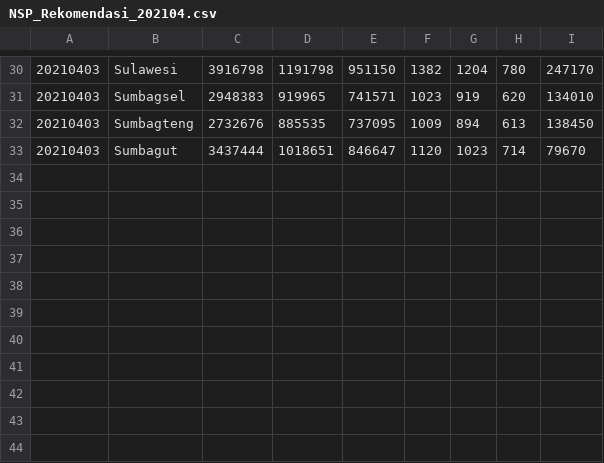
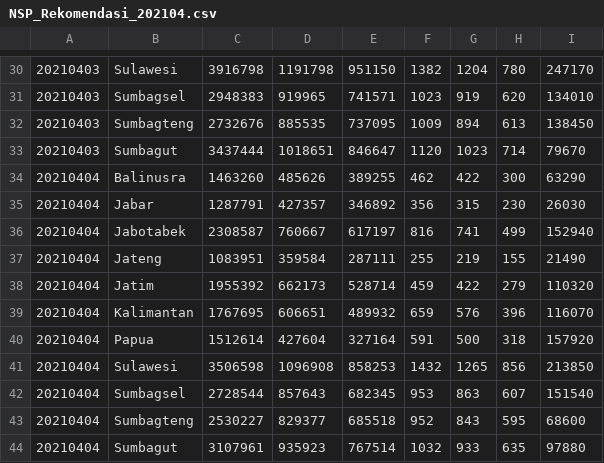
Before and after one commit to anggerridho/cx_Oracle-xlsxwriter, a CSV file: NSP_Rekomendasi_202104.csv, drawn as a sheet; only a part is shown, gaps mark what is left out; the diff names each change by its address in the sheet, - before the commit and + after, or states it on an @@ line.

```diff
--- a/NSP_Rekomendasi_202104.csv
+++ b/NSP_Rekomendasi_202104.csv
+row 34: 20210404 | Balinusra | 1463260 | 485626 | 389255 | 462 | 422 | 300 | 63290
+row 35: 20210404 | Jabar | 1287791 | 427357 | 346892 | 356 | 315 | 230 | 26030
+row 36: 20210404 | Jabotabek | 2308587 | 760667 | 617197 | 816 | 741 | 499 | 152940
+row 37: 20210404 | Jateng | 1083951 | 359584 | 287111 | 255 | 219 | 155 | 21490
+row 38: 20210404 | Jatim | 1955392 | 662173 | 528714 | 459 | 422 | 279 | 110320
+row 39: 20210404 | Kalimantan | 1767695 | 606651 | 489932 | 659 | 576 | 396 | 116070
+row 40: 20210404 | Papua | 1512614 | 427604 | 327164 | 591 | 500 | 318 | 157920
+row 41: 20210404 | Sulawesi | 3506598 | 1096908 | 858253 | 1432 | 1265 | 856 | 213850
+row 42: 20210404 | Sumbagsel | 2728544 | 857643 | 682345 | 953 | 863 | 607 | 151540
+row 43: 20210404 | Sumbagteng | 2530227 | 829377 | 685518 | 952 | 843 | 595 | 68600
+row 44: 20210404 | Sumbagut | 3107961 | 935923 | 767514 | 1032 | 933 | 635 | 97880
```
Also changed, not shown: DTMF_REGION_202104.csv, SongTop.csv, 14 other files.
